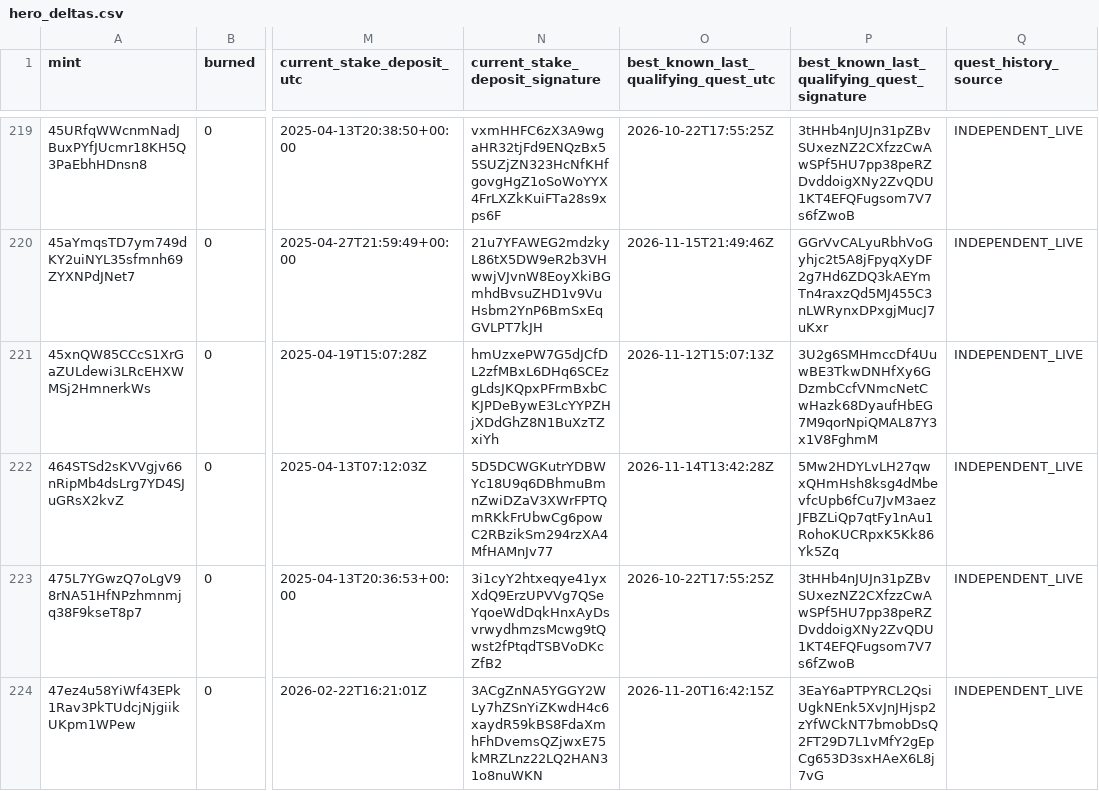
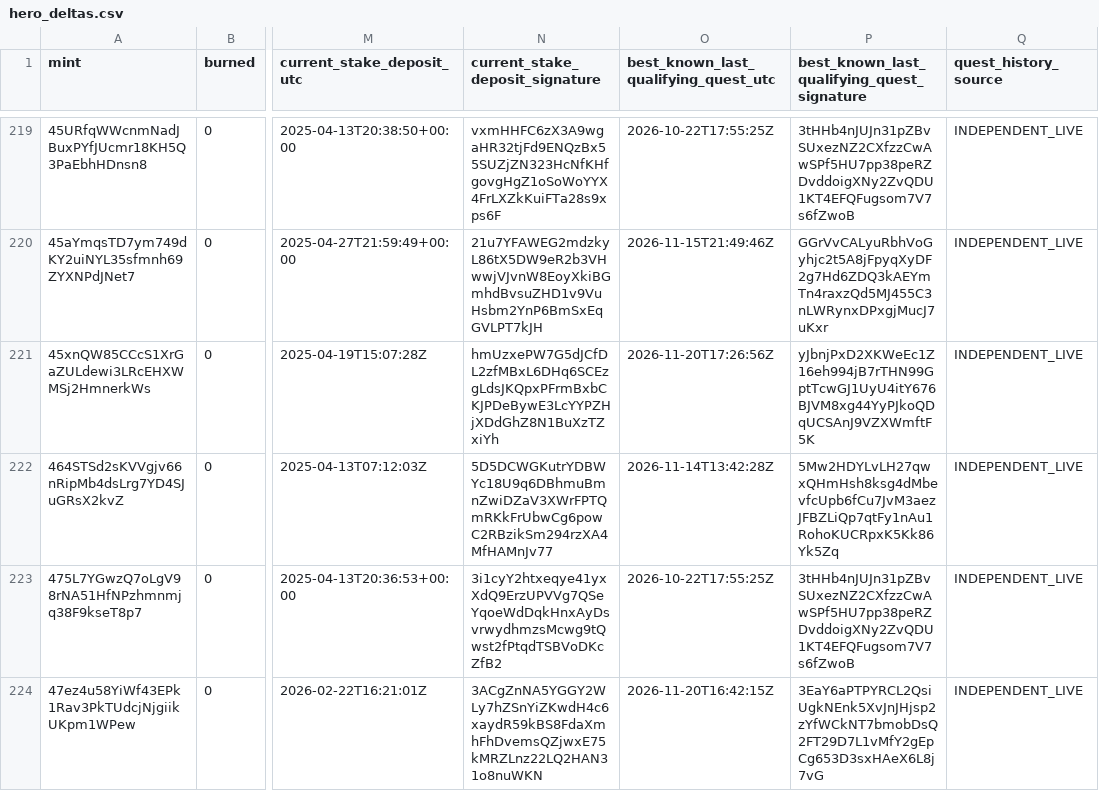
Before and after one commit to cjohnsongh/guild-saga-analytics, a CSV file: data/state/hero_deltas.csv, drawn as a sheet; only a part is shown, gaps mark what is left out; the diff covers the shown part only; the diff names each change by its address in the sheet, - before the commit and + after, or states it on an @@ line.

```diff
--- a/data/state/hero_deltas.csv
+++ b/data/state/hero_deltas.csv
-O221: 2026-11-12T15:07:13Z
+O221: 2026-11-20T17:26:56Z
-P221: 3U2g6SMHmccDf4UuwBE3TkwDNHfXy6GDzmbCcfVNmcNetCwHazk68DyaufHbEG7M9qorNpiQMAL87Y3x1V8FghmM
+P221: yJbnjPxD2XKWeEc1Z16eh994jB7rTHN99GptTcwGJ1UyU4itY676BJVM8xg44YyPJkoQDqUCSAnJ9VZXWmftF5K
```
Also changed, not shown: 160 edited cells elsewhere in this file, 6 other files.
